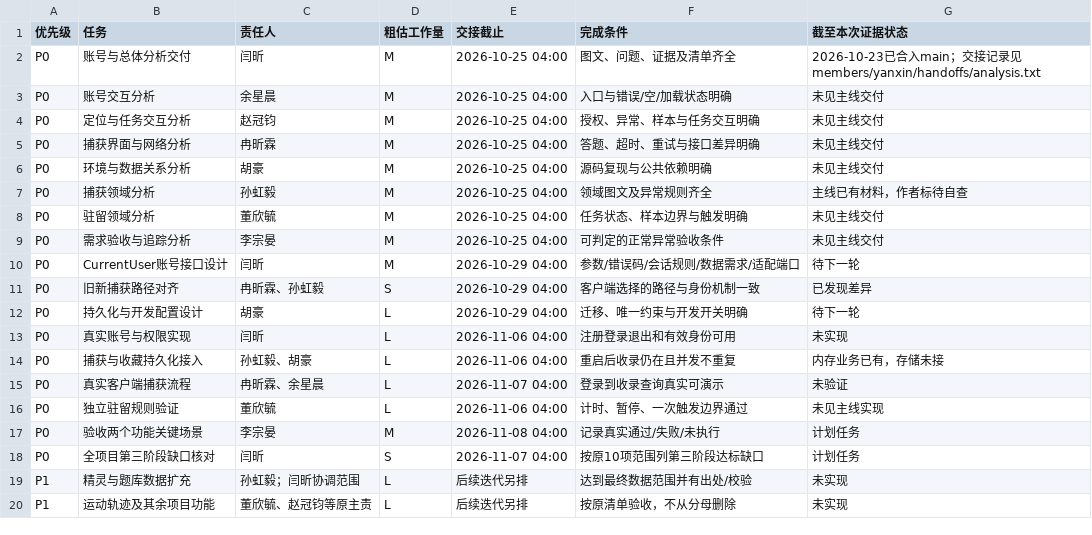
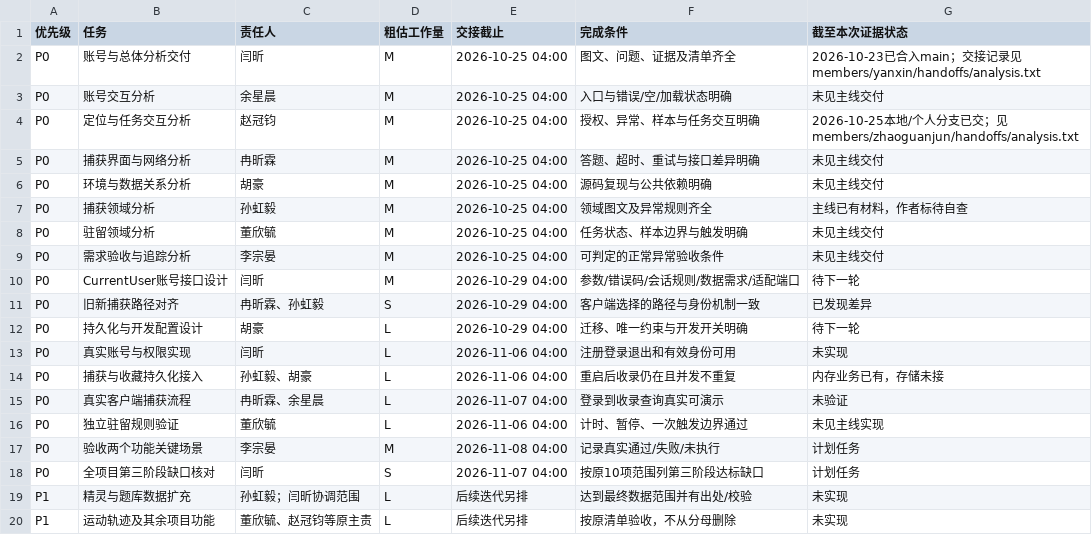
Before and after one commit to anghuw/PKMON, a CSV file: docs/stage2/project/backlog.csv, drawn as a sheet.

```diff
--- a/docs/stage2/project/backlog.csv
+++ b/docs/stage2/project/backlog.csv
@@ -3,3 +3,3 @@ P0,账号与总体分析交付,闫昕,M,2026-10-25 04:00,图文、问题、证
 P0,账号交互分析,余星晨,M,2026-10-25 04:00,入口与错误/空/加载状态明确,未见主线交付
-P0,定位与任务交互分析,赵冠钧,M,2026-10-25 04:00,授权、异常、样本与任务交互明确,未见主线交付
+P0,定位与任务交互分析,赵冠钧,M,2026-10-25 04:00,授权、异常、样本与任务交互明确,2026-10-25本地/个人分支已交；见members/zhaoguanjun/handoffs/analysis.txt
 P0,捕获界面与网络分析,冉昕霖,M,2026-10-25 04:00,答题、超时、重试与接口差异明确,未见主线交付
```
Also changed, not shown: docs/stage2/project/kanban.csv, 18 other files.
